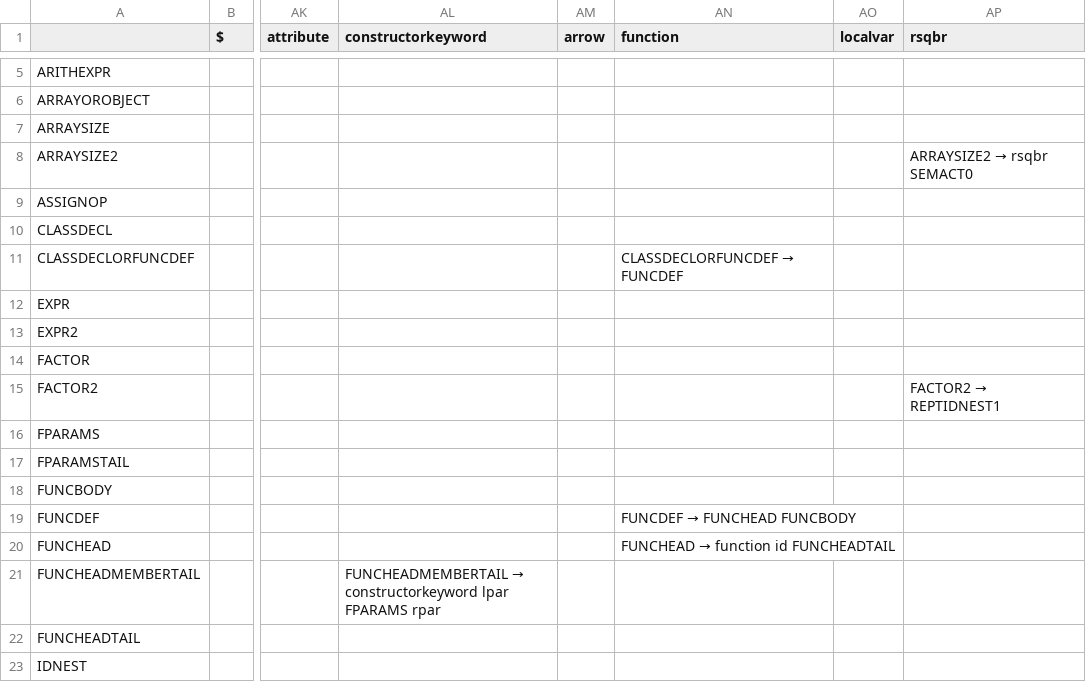
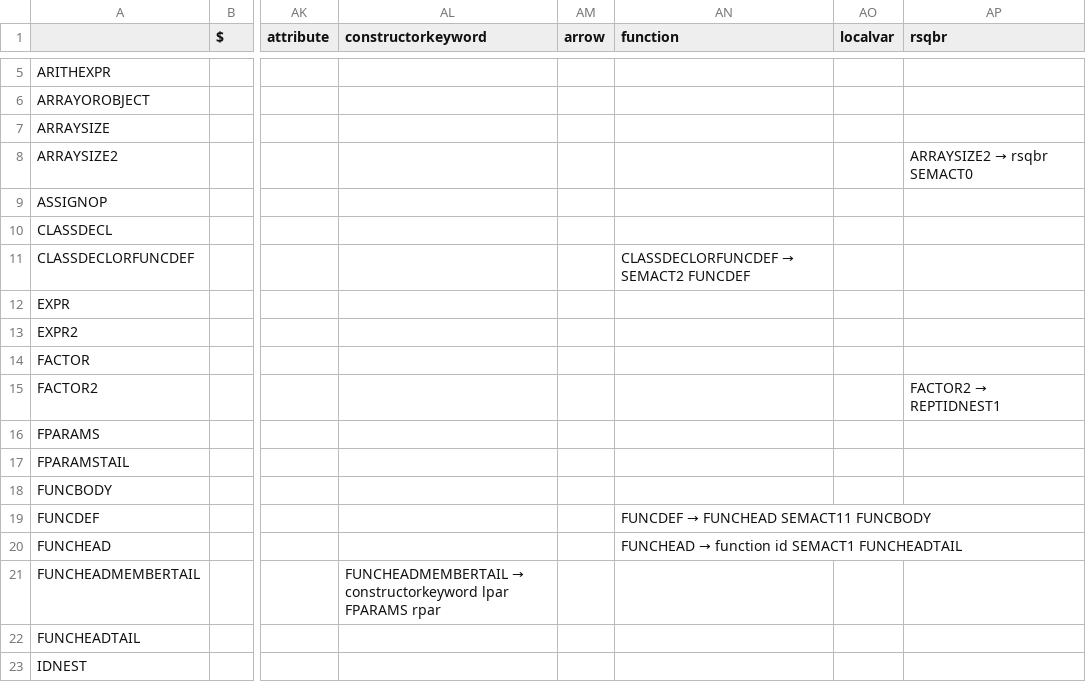
Before and after one commit to jongjonathan/COMP442Project, a CSV file: COMP 442/parsingTableVar.csv, drawn as a sheet; only a part is shown, gaps mark what is left out; the diff names each change by its address in the sheet, - before the commit and + after, or states it on an @@ line.

Commit message:
funcdef id,fparams,returntype

```diff
--- a/COMP 442/parsingTableVar.csv
+++ b/COMP 442/parsingTableVar.csv
@@ AN11 (function): CLASSDECLORFUNCDEF → FUNCDEF → CLASSDECLORFUNCDEF → SEMACT2 FUNCDEF @@
@@ AN19 (function): FUNCDEF → FUNCHEAD FUNCBODY → FUNCDEF → FUNCHEAD SEMACT11 FUNCBODY @@
@@ AN20 (function): FUNCHEAD → function id FUNCHEADTAIL → FUNCHEAD → function id SEMACT1 FUNCHEADTAIL @@
```
Also changed, not shown: 2 other files.
